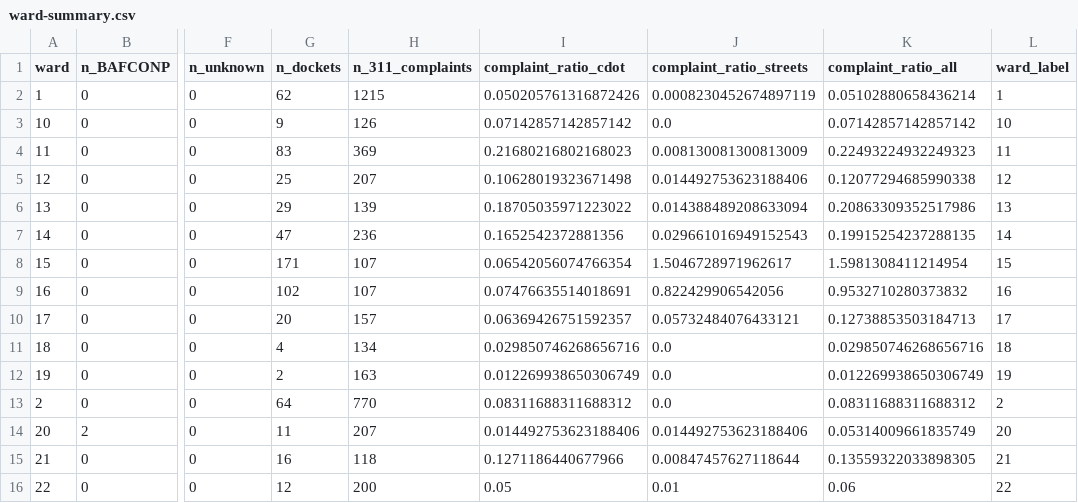
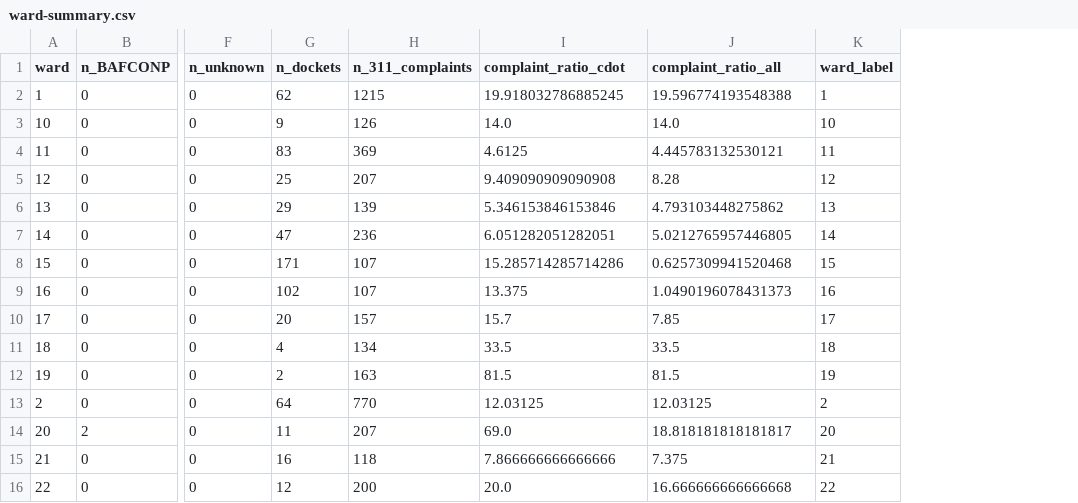
Before and after one commit to reliablerascal/snow-clearance, a CSV file: results/ssw02-fines/ward-summary.csv, drawn as a sheet; only a part is shown, gaps mark what is left out; removed rows and columns are numbered as before the commit, all else as after; the diff covers the shown part only; the diff names each change by its address in the sheet, - before the commit and + after, or states it on an @@ line.

```diff
--- a/results/ssw02-fines/ward-summary.csv
+++ b/results/ssw02-fines/ward-summary.csv
-column J (complaint_ratio_streets), rows 2-16: 0.0008230452674897119 | 0.0 | 0.008130081300813009 | 0.014492753623188406 | 0.014388489208633094 | 0.029661016949152543 | 1.5046728971962617 | 0.822429906542056 | 0.05732484076433121 | 0.0 | 0.0 | 0.0 | 0.014492753623188406 | 0.00847457627118644 | 0.01
-I2 (complaint_ratio_cdot): 0.050205761316872426
+I2 (complaint_ratio_cdot): 19.918032786885245
-J2 (complaint_ratio_all): 0.05102880658436214
+J2 (complaint_ratio_all): 19.596774193548388
-I3 (complaint_ratio_cdot): 0.07142857142857142
+I3 (complaint_ratio_cdot): 14.0
-J3 (complaint_ratio_all): 0.07142857142857142
+J3 (complaint_ratio_all): 14.0
-I4 (complaint_ratio_cdot): 0.21680216802168023
+I4 (complaint_ratio_cdot): 4.6125
-J4 (complaint_ratio_all): 0.22493224932249323
+J4 (complaint_ratio_all): 4.445783132530121
-I5 (complaint_ratio_cdot): 0.10628019323671498
+I5 (complaint_ratio_cdot): 9.409090909090908
-J5 (complaint_ratio_all): 0.12077294685990338
+J5 (complaint_ratio_all): 8.28
-I6 (complaint_ratio_cdot): 0.18705035971223022
+I6 (complaint_ratio_cdot): 5.346153846153846
-J6 (complaint_ratio_all): 0.20863309352517986
+J6 (complaint_ratio_all): 4.793103448275862
-I7 (complaint_ratio_cdot): 0.1652542372881356
+I7 (complaint_ratio_cdot): 6.051282051282051
-J7 (complaint_ratio_all): 0.19915254237288135
+J7 (complaint_ratio_all): 5.0212765957446805
-I8 (complaint_ratio_cdot): 0.06542056074766354
+I8 (complaint_ratio_cdot): 15.285714285714286
-J8 (complaint_ratio_all): 1.5981308411214954
+J8 (complaint_ratio_all): 0.6257309941520468
-I9 (complaint_ratio_cdot): 0.07476635514018691
+I9 (complaint_ratio_cdot): 13.375
-J9 (complaint_ratio_all): 0.9532710280373832
+J9 (complaint_ratio_all): 1.0490196078431373
-I10 (complaint_ratio_cdot): 0.06369426751592357
+I10 (complaint_ratio_cdot): 15.7
-J10 (complaint_ratio_all): 0.12738853503184713
+J10 (complaint_ratio_all): 7.85
-I11 (complaint_ratio_cdot): 0.029850746268656716
+I11 (complaint_ratio_cdot): 33.5
-J11 (complaint_ratio_all): 0.029850746268656716
+J11 (complaint_ratio_all): 33.5
-I12 (complaint_ratio_cdot): 0.012269938650306749
+I12 (complaint_ratio_cdot): 81.5
-J12 (complaint_ratio_all): 0.012269938650306749
+J12 (complaint_ratio_all): 81.5
-I13 (complaint_ratio_cdot): 0.08311688311688312
+I13 (complaint_ratio_cdot): 12.03125
-J13 (complaint_ratio_all): 0.08311688311688312
+J13 (complaint_ratio_all): 12.03125
-I14 (complaint_ratio_cdot): 0.014492753623188406
+I14 (complaint_ratio_cdot): 69.0
-J14 (complaint_ratio_all): 0.05314009661835749
+J14 (complaint_ratio_all): 18.818181818181817
-I15 (complaint_ratio_cdot): 0.1271186440677966
+I15 (complaint_ratio_cdot): 7.866666666666666
-J15 (complaint_ratio_all): 0.13559322033898305
+J15 (complaint_ratio_all): 7.375
-I16 (complaint_ratio_cdot): 0.05
+I16 (complaint_ratio_cdot): 20.0
-J16 (complaint_ratio_all): 0.06
+J16 (complaint_ratio_all): 16.666666666666668
```
Also changed, not shown: 70 edited cells elsewhere in this file, 12 other files.
